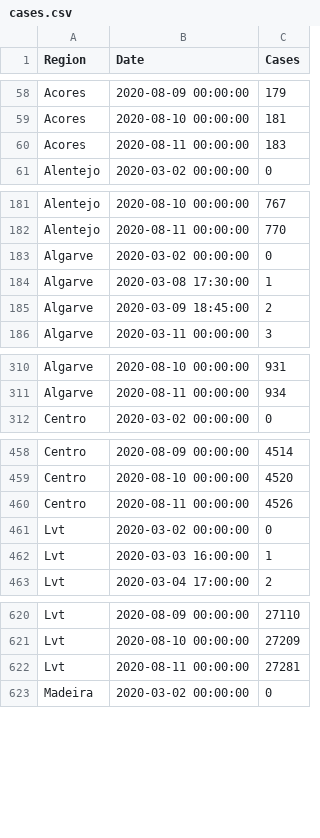
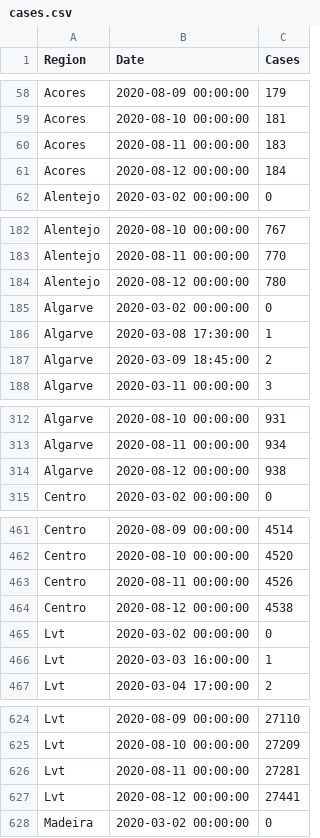
Before and after one commit to builduplabs/covid-countdown, a CSV file: src/data/cases.csv, drawn as a sheet; only a part is shown, gaps mark what is left out; the diff covers the shown part only; the diff names each change by its address in the sheet, - before the commit and + after, or states it on an @@ line.

```diff
--- a/src/data/cases.csv
+++ b/src/data/cases.csv
+row 61: Acores | 2020-08-12 00:00:00 | 184
+row 184: Alentejo | 2020-08-12 00:00:00 | 780
+row 314: Algarve | 2020-08-12 00:00:00 | 938
+row 464: Centro | 2020-08-12 00:00:00 | 4538
+row 627: Lvt | 2020-08-12 00:00:00 | 27441
```
Also changed, not shown: 3 added rows elsewhere in this file, src/data/prediction.csv.
